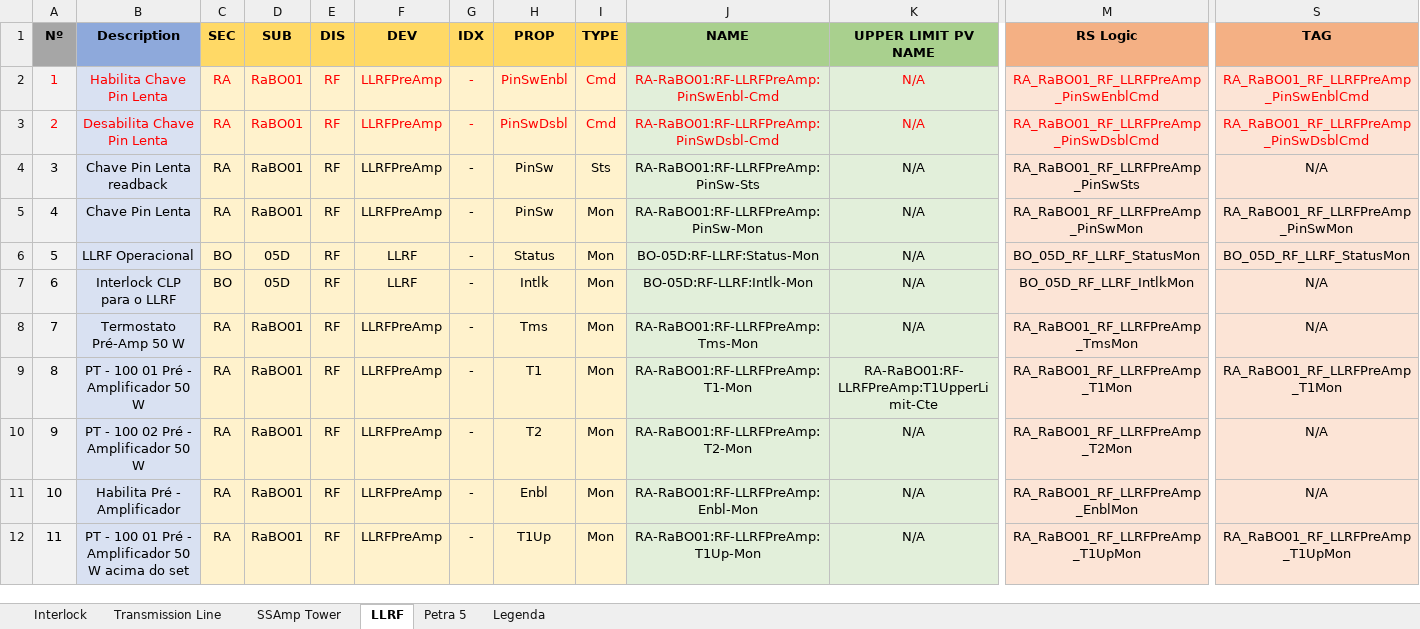
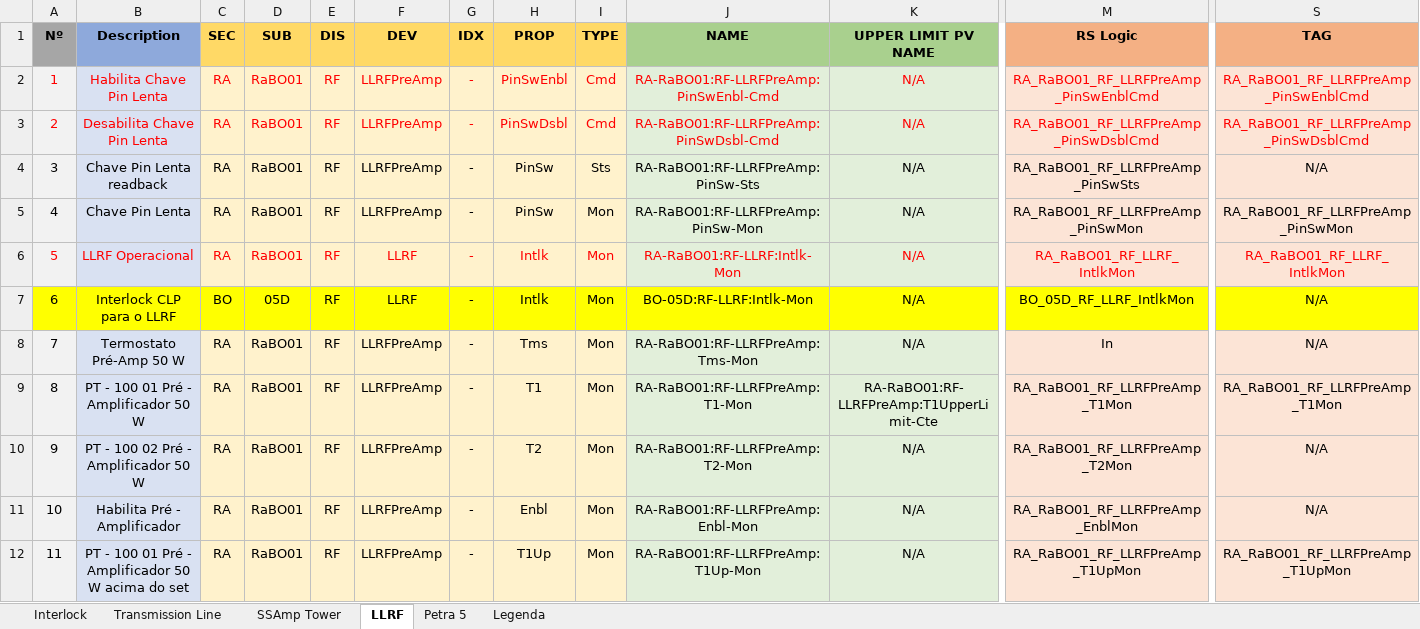
Before and after one commit to lnls-sirius/etherip-ioc, an Excel workbook: etc/Booster_Interlock_EPICS_2.0.xlsx, sheet LLRF, drawn as a sheet; only a part is shown, gaps mark what is left out; values as stored, in another font and other column widths than the file's, no borders; table styles not drawn; the diff covers the shown part only; the diff names each change by its address in the sheet, - before the commit and + after, or states it on an @@ line.

```diff
--- a/etc/Booster_Interlock_EPICS_2.0.xlsx (sheet LLRF)
+++ b/etc/Booster_Interlock_EPICS_2.0.xlsx (sheet LLRF)
-A6:M6 text colour: black
+A6:M6 text colour: #FF0000
-C6 (SEC): BO
+C6 (SEC): RA
-D6 (SUB): 05D
+D6 (SUB): RaBO01
-H6 (PROP): Status
+H6 (PROP): Intlk
-J6 (NAME): BO-05D:RF-LLRF:Status-Mon
+J6 (NAME): RA-RaBO01:RF-LLRF:Intlk-Mon
-M6 (RS Logic): BO_05D_RF_LLRF_StatusMon
+M6 (RS Logic): RA_RaBO01_RF_LLRF_IntlkMon
-S6 (TAG): BO_05D_RF_LLRF_StatusMon
+S6 (TAG): RA_RaBO01_RF_LLRF_IntlkMon
-S6 text colour: black
+S6 text colour: #FF0000
-A7 fill: #F2F2F2
+A7 fill: #FFFF00
-B7 fill: #D9E1F2
+B7 fill: #FFFF00
-C7:I7 fill: #FFF2CC
+C7:I7 fill: #FFFF00
-J7:K7 fill: #E2EFDA
+J7:K7 fill: #FFFF00
-M7:S7 fill: #FCE4D6
+M7:S7 fill: #FFFF00
-M8 (RS Logic): RA_RaBO01_RF_LLRFPreAmp_TmsMon
+M8 (RS Logic): In
```
Also changed, not shown: cell formats elsewhere in this sheet, sheet Interlock, etc/Storage Ring A Interlock EPICS.xlsx, 1 other file.
